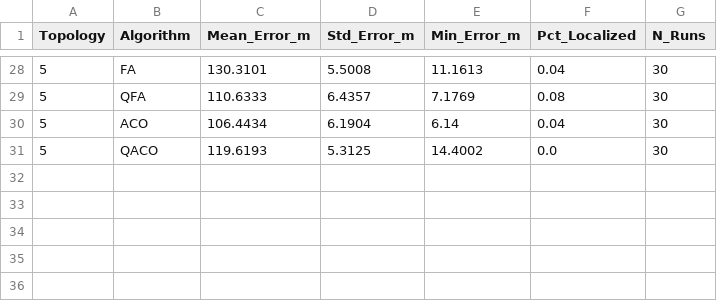
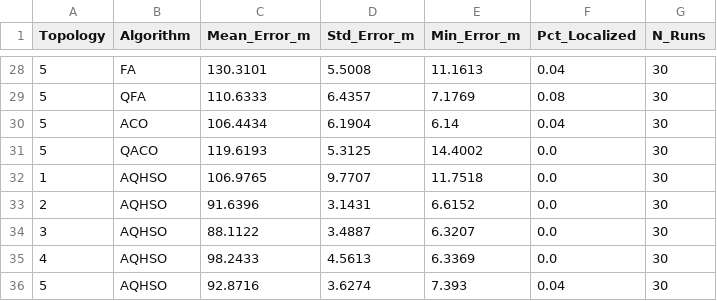
Before and after one commit to Puneethreddy2530/Research_Paper, a CSV file: quantum_benchmark/results/wsn_localization_summary.csv, drawn as a sheet; only a part is shown, gaps mark what is left out.

```diff
--- a/quantum_benchmark/results/wsn_localization_summary.csv
+++ b/quantum_benchmark/results/wsn_localization_summary.csv
@@ -31 +31,6 @@ Topology,Algorithm,Mean_Error_m,Std_Error_m,Min_Error_m,Pct_Localized,N_Runs
 5,QACO,119.6193,5.3125,14.4002,0.0,30
+1,AQHSO,106.9765,9.7707,11.7518,0.0,30
+2,AQHSO,91.6396,3.1431,6.6152,0.0,30
+3,AQHSO,88.1122,3.4887,6.3207,0.0,30
+4,AQHSO,98.2433,4.5613,6.3369,0.0,30
+5,AQHSO,92.8716,3.6274,7.393,0.04,30
```
Also changed, not shown: quantum_benchmark/results/cec2017_results_D10.csv, quantum_benchmark/results/cec2017_results_D30.csv, 33 other files.
